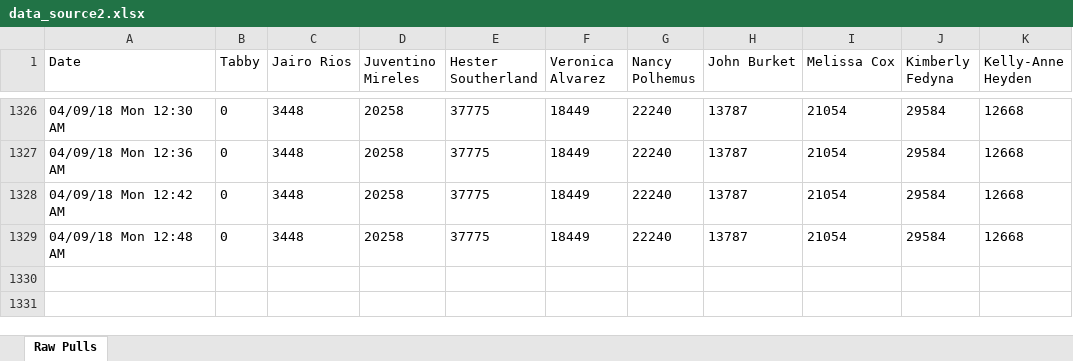
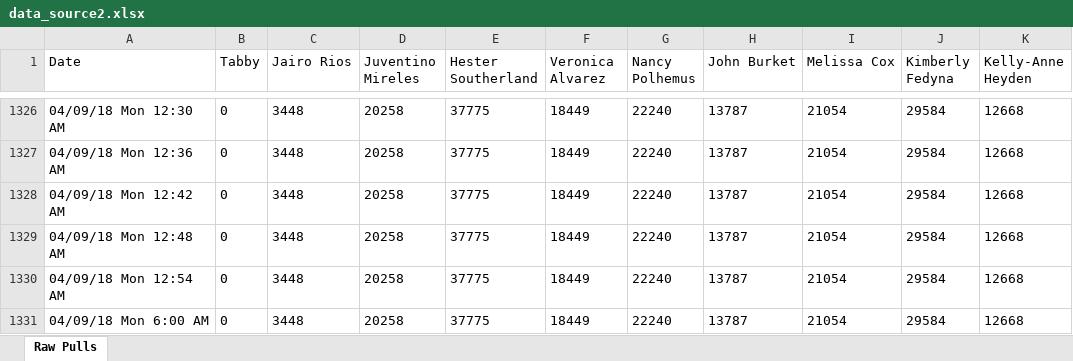
Before and after one commit to civetta/Efficiency-Report, an Excel workbook: data_source2.xlsx, sheet Raw Pulls, drawn as a sheet; only a part is shown, gaps mark what is left out; values as stored, in another font and other column widths than the file's, no borders; the diff names each change by its address in the sheet, - before the commit and + after, or states it on an @@ line.

```diff
--- a/data_source2.xlsx (sheet Raw Pulls)
+++ b/data_source2.xlsx (sheet Raw Pulls)
+row 1330: 04/09/18 Mon 12:54 AM | 0 | 3448 | 20258 | 37775 | 18449 | 22240 | 13787 | 21054 | 29584 | 12668
+row 1331: 04/09/18 Mon 6:00 AM | 0 | 3448 | 20258 | 37775 | 18449 | 22240 | 13787 | 21054 | 29584 | 12668
```
Also changed, not shown: 8 other files.
